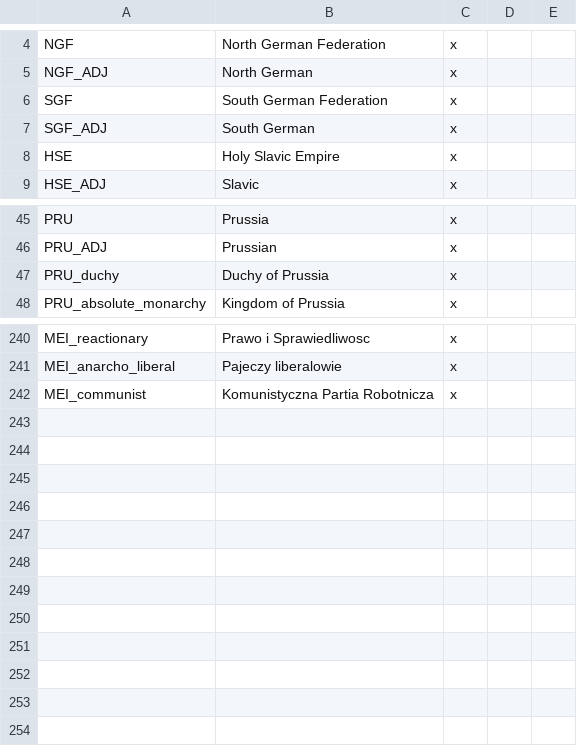
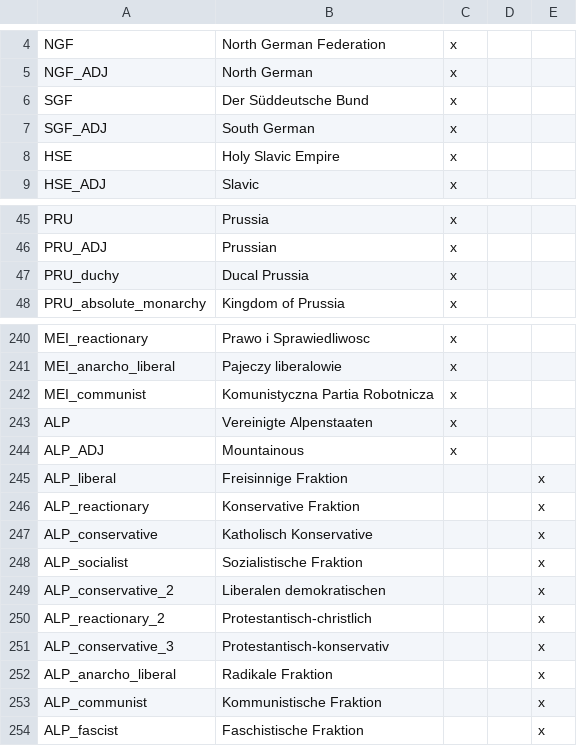
Before and after one commit to Rainbow-Goat/Fall-of-Genghis, a CSV file: Fall of Genghis/localisation/1_Germany_tags.csv, drawn as a sheet; only a part is shown, gaps mark what is left out.

```diff
--- a/Fall of Genghis/localisation/1_Germany_tags.csv
+++ b/Fall of Genghis/localisation/1_Germany_tags.csv
@@ -5,3 +5,3 @@ NGF;North German Federation;x;
 NGF_ADJ;North German;x;
-SGF;South German Federation;x;
+SGF;Der Süddeutsche Bund;x;
 SGF_ADJ;South German;x;
@@ -46,3 +46,3 @@ PRU;Prussia;x;
 PRU_ADJ;Prussian;x;
-PRU_duchy;Duchy of Prussia;x;
+PRU_duchy;Ducal Prussia;x;
 PRU_absolute_monarchy;Kingdom of Prussia;x;
@@ -242 +242,13 @@ MEI_anarcho_liberal;Pajeczy liberalowie;x;
 MEI_communist;Komunistyczna Partia Robotnicza;x;
+ALP;Vereinigte Alpenstaaten;x;
+ALP_ADJ;Mountainous;x;
+ALP_liberal;Freisinnige Fraktion;;;x;;
+ALP_reactionary;Konservative Fraktion;;;x;;
+ALP_conservative;Katholisch Konservative;;;x;;
+ALP_socialist;Sozialistische Fraktion;;;x;;
+ALP_conservative_2;Liberalen demokratischen;;;x;;
+ALP_reactionary_2;Protestantisch-christlich;;;x;;
+ALP_conservative_3;Protestantisch-konservativ;;;x;;
+ALP_anarcho_liberal;Radikale Fraktion;;;x;;
+ALP_communist;Kommunistische Fraktion;;;x;;
+ALP_fascist;Faschistische Fraktion;;;x;;
```
Also changed, not shown: Fall of Genghis/localisation/2_Britain_flavor.csv, Fall of Genghis/localisation/2_Teuton_flavor.csv, 21 other files.
